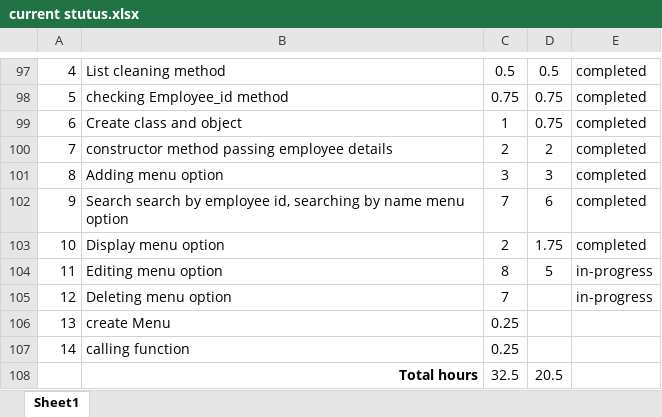
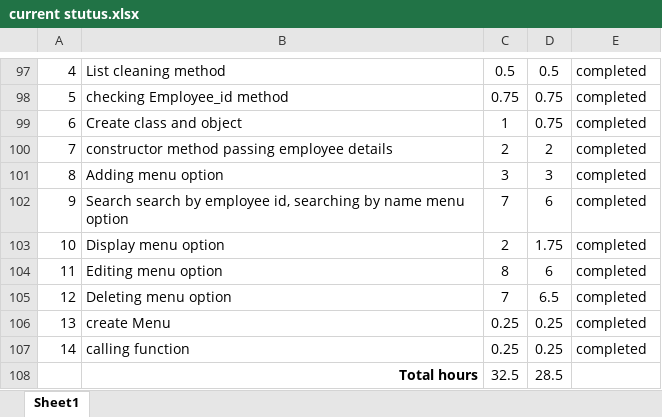
Before and after one commit to sudhirkr123/python-basic, an Excel workbook: Authenticate/current stutus.xlsx, sheet Sheet1, drawn as a sheet; only a part is shown, gaps mark what is left out; values as stored, in another font and other column widths than the file's, no borders; the diff names each change by its address in the sheet, - before the commit and + after, or states it on an @@ line.

```diff
--- a/Authenticate/current stutus.xlsx (sheet Sheet1)
+++ b/Authenticate/current stutus.xlsx (sheet Sheet1)
-D104: 5
+D104: 6
-E104:E105: in-progress
+E104:E105: completed
-D105: (empty)
+D105: 6.5
-D106:D107: (empty)
+D106:D107: 0.25
-E106:E107: (empty)
+E106:E107: completed
-D108: 20.5
+D108: 28.5
```
Also changed, not shown: 3 other files.
